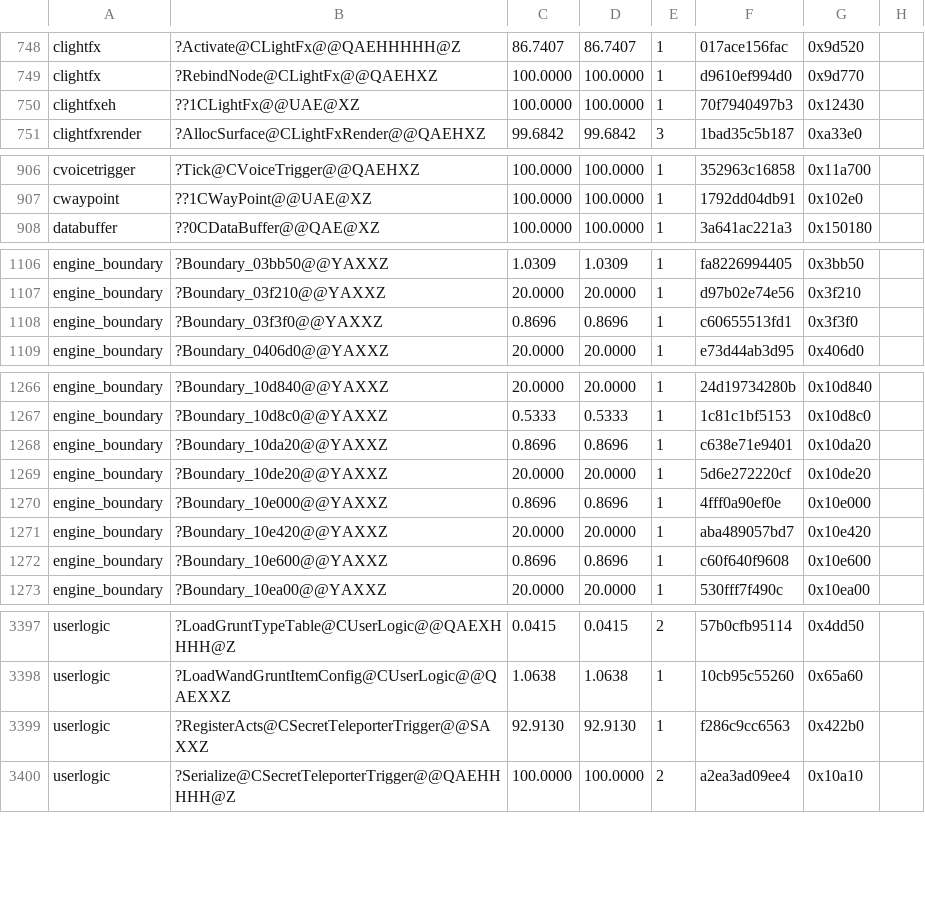
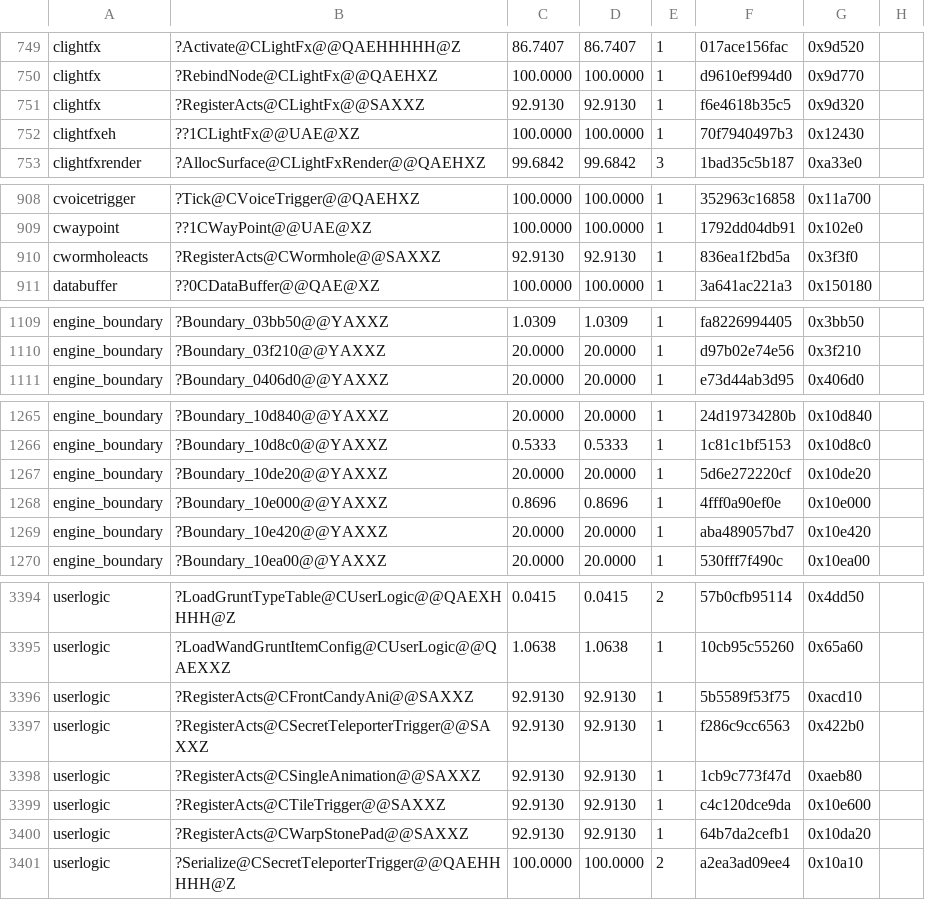
Before and after one commit to sushi-shi/gruntz-decomp, a TSV file: config/match_baseline.tsv, drawn as a sheet; only a part is shown, gaps mark what is left out; removed rows and columns are numbered as before the commit, all else as after; the diff covers the shown part only; the diff names each change by its address in the sheet, - before the commit and + after, or states it on an @@ line.

```diff
--- a/config/match_baseline.tsv
+++ b/config/match_baseline.tsv
+row 751: clightfx | ?RegisterActs@CLightFx@@SAXXZ | 92.9130 | 92.9130 | 1 | f6e4618b35c5 | 0x9d320
+row 910: cwormholeacts | ?RegisterActs@CWormhole@@SAXXZ | 92.9130 | 92.9130 | 1 | 836ea1f2bd5a | 0x3f3f0
-row 1108: engine_boundary | ?Boundary_03f3f0@@YAXXZ | 0.8696 | 0.8696 | 1 | c60655513fd1 | 0x3f3f0
-row 1268: engine_boundary | ?Boundary_10da20@@YAXXZ | 0.8696 | 0.8696 | 1 | c638e71e9401 | 0x10da20
-row 1272: engine_boundary | ?Boundary_10e600@@YAXXZ | 0.8696 | 0.8696 | 1 | c60f640f9608 | 0x10e600
+row 3396: userlogic | ?RegisterActs@CFrontCandyAni@@SAXXZ | 92.9130 | 92.9130 | 1 | 5b5589f53f75 | 0xacd10
+row 3398: userlogic | ?RegisterActs@CSingleAnimation@@SAXXZ | 92.9130 | 92.9130 | 1 | 1cb9c773f47d | 0xaeb80
+row 3399: userlogic | ?RegisterActs@CTileTrigger@@SAXXZ | 92.9130 | 92.9130 | 1 | c4c120dce9da | 0x10e600
+row 3400: userlogic | ?RegisterActs@CWarpStonePad@@SAXXZ | 92.9130 | 92.9130 | 1 | 64b7da2cefb1 | 0x10da20
```
Also changed, not shown: 1 added row, 3 removed rows and 3 edited cells elsewhere in this file, 8 other files.
